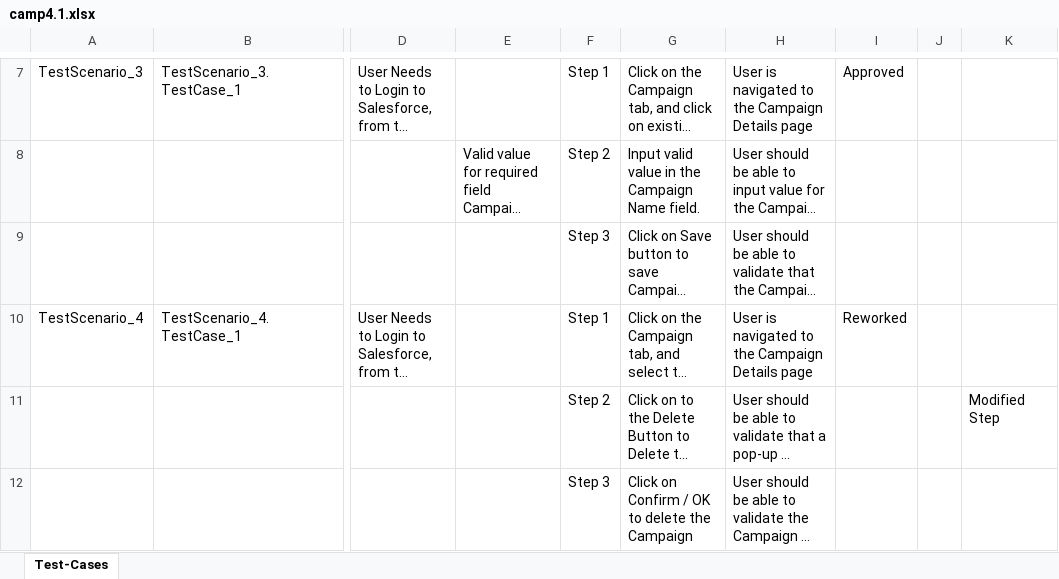
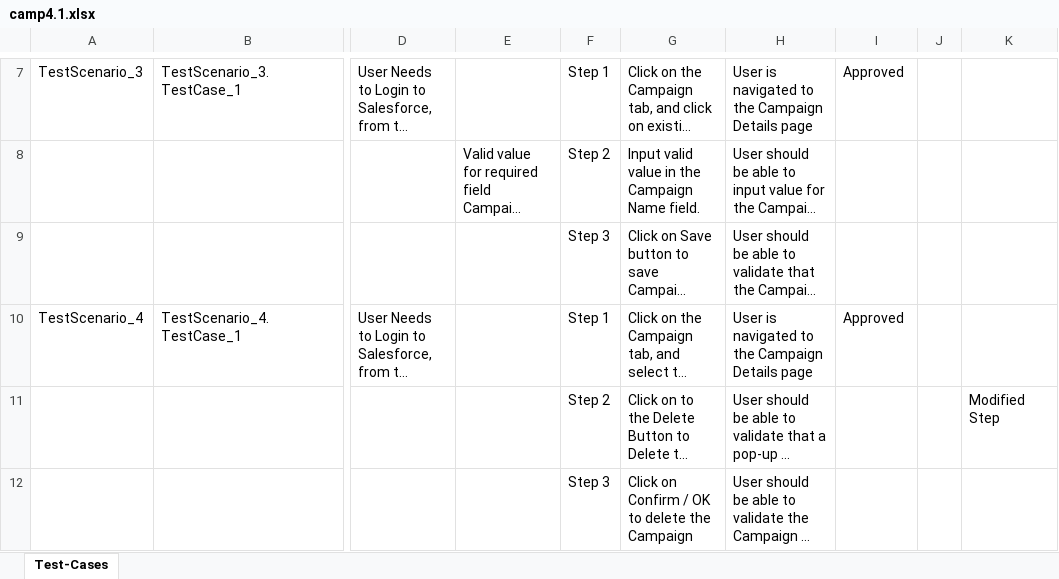
Before and after one commit to ShaikMohamedIrfan/R6SNAPTEST, an Excel workbook: camp4.1.xlsx, sheet Test-Cases, drawn as a sheet; only a part is shown, gaps mark what is left out; long unchanged cells end in …; values as stored, in another font and other column widths than the file's, no borders; table styles not drawn; the diff names each change by its address in the sheet, - before the commit and + after, or states it on an @@ line.

Commit message:
Add files via upload

```diff
--- a/camp4.1.xlsx (sheet Test-Cases)
+++ b/camp4.1.xlsx (sheet Test-Cases)
-I10: Reworked
+I10: Approved
```
